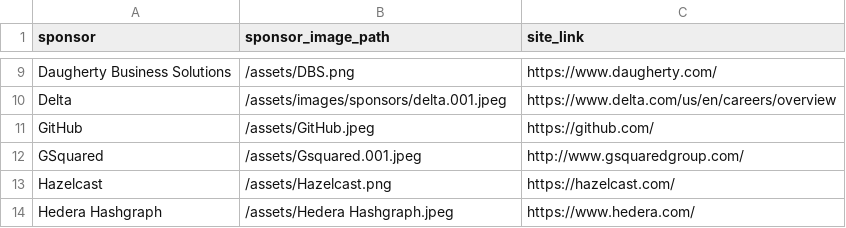
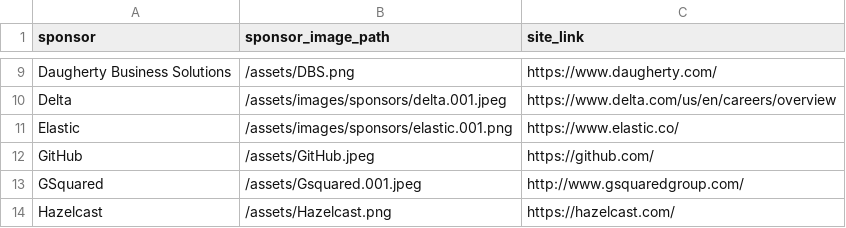
Before and after one commit to lauramoore/ajug_website, a CSV file: _data/sponsors.csv, drawn as a sheet; only a part is shown, gaps mark what is left out; the shorter side is filled out with more unchanged rows.

Commit message:
Updated '_data/sponsors.csv' via CloudCannon

```diff
--- a/_data/sponsors.csv
+++ b/_data/sponsors.csv
@@ -10,2 +10,3 @@ Daugherty Business Solutions,/assets/DBS.png,https://www.daugherty.com/
 Delta,/assets/images/sponsors/delta.001.jpeg,https://www.delta.com/us/en/careers/overview
+Elastic,/assets/images/sponsors/elastic.001.png,https://www.elastic.co/
 GitHub,/assets/GitHub.jpeg,https://github.com/
```
